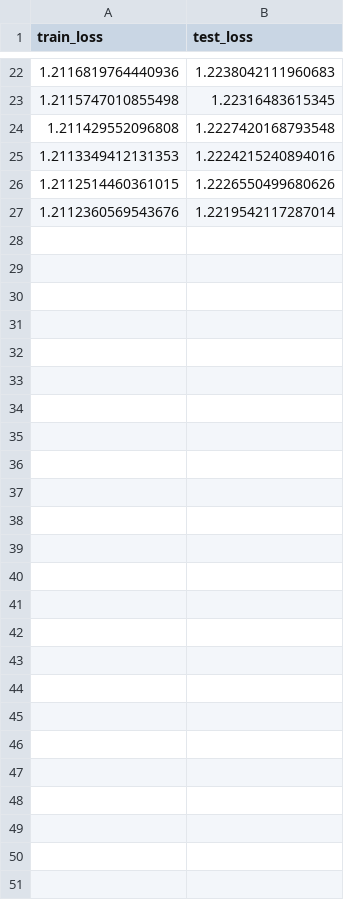
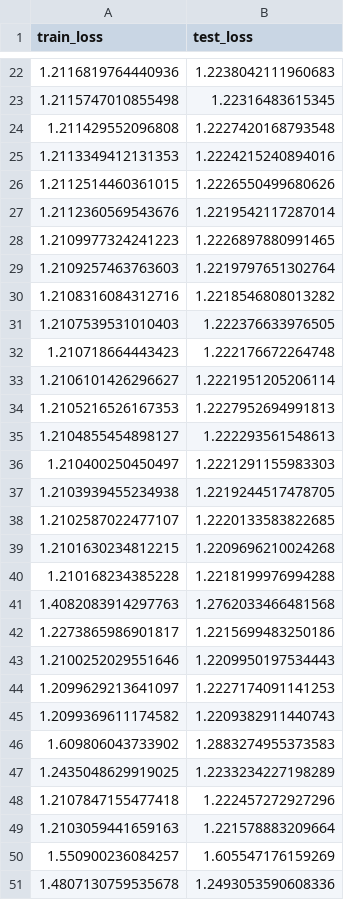
Before and after one commit to davidaknowles/splice_wave, a TSV file: jax_results/Transformer_MLM_small/metrics.tsv, drawn as a sheet; only a part is shown, gaps mark what is left out; the diff names each change by its address in the sheet, - before the commit and + after, or states it on an @@ line.

Commit message:
res

```diff
--- a/jax_results/Transformer_MLM_small/metrics.tsv
+++ b/jax_results/Transformer_MLM_small/metrics.tsv
+row 28: 1.2109977324241223 | 1.2226897880991465
+row 29: 1.2109257463763603 | 1.2219797651302764
+row 30: 1.2108316084312716 | 1.2218546808013282
+row 31: 1.2107539531010403 | 1.222376633976505
+row 32: 1.210718664443423 | 1.222176672264748
+row 33: 1.2106101426296627 | 1.2221951205206114
+row 34: 1.2105216526167353 | 1.2227952694991813
+row 35: 1.2104855454898127 | 1.222293561548613
+row 36: 1.210400250450497 | 1.2221291155983303
+row 37: 1.2103939455234938 | 1.2219244517478705
+row 38: 1.2102587022477107 | 1.2220133583822685
+row 39: 1.2101630234812215 | 1.2209696210024268
+row 40: 1.210168234385228 | 1.2218199976994288
+row 41: 1.4082083914297763 | 1.2762033466481568
+row 42: 1.2273865986901817 | 1.2215699483250186
+row 43: 1.2100252029551646 | 1.2209950197534443
+row 44: 1.2099629213641097 | 1.2227174091141253
+row 45: 1.2099369611174582 | 1.2209382911440743
+row 46: 1.609806043733902 | 1.2883274955373583
+row 47: 1.2435048629919025 | 1.2233234227198289
+row 48: 1.2107847155477418 | 1.222457272927296
+row 49: 1.2103059441659163 | 1.221578883209664
+row 50: 1.550900236084257 | 1.605547176159269
+row 51: 1.4807130759535678 | 1.2493053590608336
```
